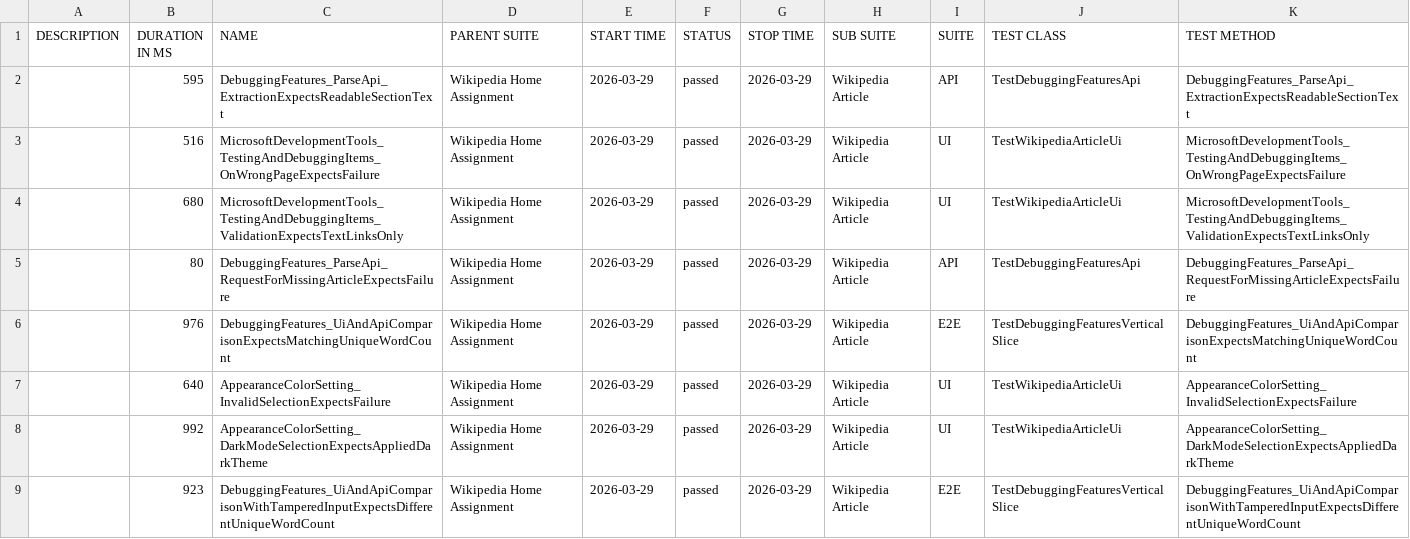
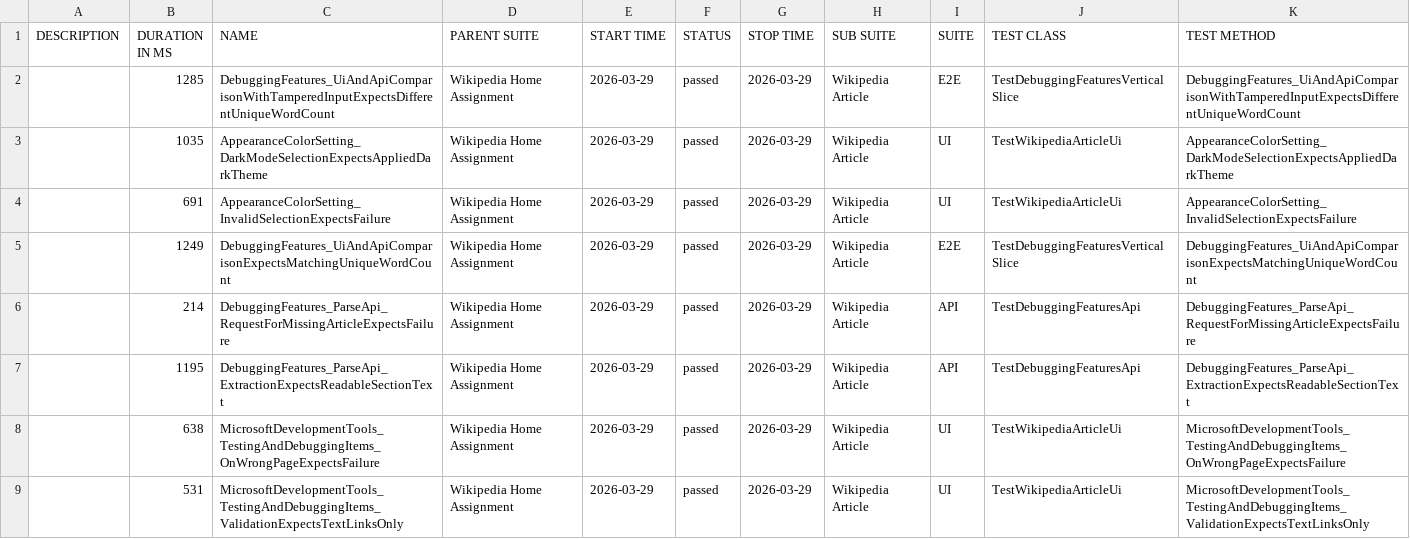
Before and after one commit to ivos1991/ui-automation-c-, a CSV file: reports/main/data/suites.csv, drawn as a sheet.

```diff
--- a/reports/main/data/suites.csv
+++ b/reports/main/data/suites.csv
@@ -1,9 +1,9 @@
 "DESCRIPTION","DURATION IN MS","NAME","PARENT SUITE","START TIME","STATUS","STOP TIME","SUB SUITE","SUITE","TEST CLASS","TEST METHOD"
-"","595","DebuggingFeatures_ParseApi_ExtractionExpectsReadableSectionText","Wikipedia Home Assignment","2026-03-29","passed","2026-03-29","Wikipedia Article","API","TestDebuggingFeaturesApi","DebuggingFeatures_ParseApi_ExtractionExpectsReadableSectionText"
-"","516","MicrosoftDevelopmentTools_TestingAndDebuggingItems_OnWrongPageExpectsFailure","Wikipedia Home Assignment","2026-03-29","passed","2026-03-29","Wikipedia Article","UI","TestWikipediaArticleUi","MicrosoftDevelopmentTools_TestingAndDebuggingItems_OnWrongPageExpectsFailure"
-"","680","MicrosoftDevelopmentTools_TestingAndDebuggingItems_ValidationExpectsTextLinksOnly","Wikipedia Home Assignment","2026-03-29","passed","2026-03-29","Wikipedia Article","UI","TestWikipediaArticleUi","MicrosoftDevelopmentTools_TestingAndDebuggingItems_ValidationExpectsTextLinksOnly"
-"","80","DebuggingFeatures_ParseApi_RequestForMissingArticleExpectsFailure","Wikipedia Home Assignment","2026-03-29","passed","2026-03-29","Wikipedia Article","API","TestDebuggingFeaturesApi","DebuggingFeatures_ParseApi_RequestForMissingArticleExpectsFailure"
-"","976","DebuggingFeatures_UiAndApiComparisonExpectsMatchingUniqueWordCount","Wikipedia Home Assignment","2026-03-29","passed","2026-03-29","Wikipedia Article","E2E","TestDebuggingFeaturesVerticalSlice","DebuggingFeatures_UiAndApiComparisonExpectsMatchingUniqueWordCount"
-"","640","AppearanceColorSetting_InvalidSelectionExpectsFailure","Wikipedia Home Assignment","2026-03-29","passed","2026-03-29","Wikipedia Article","UI","TestWikipediaArticleUi","AppearanceColorSetting_InvalidSelectionExpectsFailure"
-"","992","AppearanceColorSetting_DarkModeSelectionExpectsAppliedDarkTheme","Wikipedia Home Assignment","2026-03-29","passed","2026-03-29","Wikipedia Article","UI","TestWikipediaArticleUi","AppearanceColorSetting_DarkModeSelectionExpectsAppliedDarkTheme"
-"","923","DebuggingFeatures_UiAndApiComparisonWithTamperedInputExpectsDifferentUniqueWordCount","Wikipedia Home Assignment","2026-03-29","passed","2026-03-29","Wikipedia Article","E2E","TestDebuggingFeaturesVerticalSlice","DebuggingFeatures_UiAndApiComparisonWithTamperedInputExpectsDifferentUniqueWordCount"
+"","1285","DebuggingFeatures_UiAndApiComparisonWithTamperedInputExpectsDifferentUniqueWordCount","Wikipedia Home Assignment","2026-03-29","passed","2026-03-29","Wikipedia Article","E2E","TestDebuggingFeaturesVerticalSlice","DebuggingFeatures_UiAndApiComparisonWithTamperedInputExpectsDifferentUniqueWordCount"
+"","1035","AppearanceColorSetting_DarkModeSelectionExpectsAppliedDarkTheme","Wikipedia Home Assignment","2026-03-29","passed","2026-03-29","Wikipedia Article","UI","TestWikipediaArticleUi","AppearanceColorSetting_DarkModeSelectionExpectsAppliedDarkTheme"
+"","691","AppearanceColorSetting_InvalidSelectionExpectsFailure","Wikipedia Home Assignment","2026-03-29","passed","2026-03-29","Wikipedia Article","UI","TestWikipediaArticleUi","AppearanceColorSetting_InvalidSelectionExpectsFailure"
+"","1249","DebuggingFeatures_UiAndApiComparisonExpectsMatchingUniqueWordCount","Wikipedia Home Assignment","2026-03-29","passed","2026-03-29","Wikipedia Article","E2E","TestDebuggingFeaturesVerticalSlice","DebuggingFeatures_UiAndApiComparisonExpectsMatchingUniqueWordCount"
+"","214","DebuggingFeatures_ParseApi_RequestForMissingArticleExpectsFailure","Wikipedia Home Assignment","2026-03-29","passed","2026-03-29","Wikipedia Article","API","TestDebuggingFeaturesApi","DebuggingFeatures_ParseApi_RequestForMissingArticleExpectsFailure"
+"","1195","DebuggingFeatures_ParseApi_ExtractionExpectsReadableSectionText","Wikipedia Home Assignment","2026-03-29","passed","2026-03-29","Wikipedia Article","API","TestDebuggingFeaturesApi","DebuggingFeatures_ParseApi_ExtractionExpectsReadableSectionText"
+"","638","MicrosoftDevelopmentTools_TestingAndDebuggingItems_OnWrongPageExpectsFailure","Wikipedia Home Assignment","2026-03-29","passed","2026-03-29","Wikipedia Article","UI","TestWikipediaArticleUi","MicrosoftDevelopmentTools_TestingAndDebuggingItems_OnWrongPageExpectsFailure"
+"","531","MicrosoftDevelopmentTools_TestingAndDebuggingItems_ValidationExpectsTextLinksOnly","Wikipedia Home Assignment","2026-03-29","passed","2026-03-29","Wikipedia Article","UI","TestWikipediaArticleUi","MicrosoftDevelopmentTools_TestingAndDebuggingItems_ValidationExpectsTextLinksOnly"
```
Also changed, not shown: reports/main/data/behaviors.csv, 44 other files.
